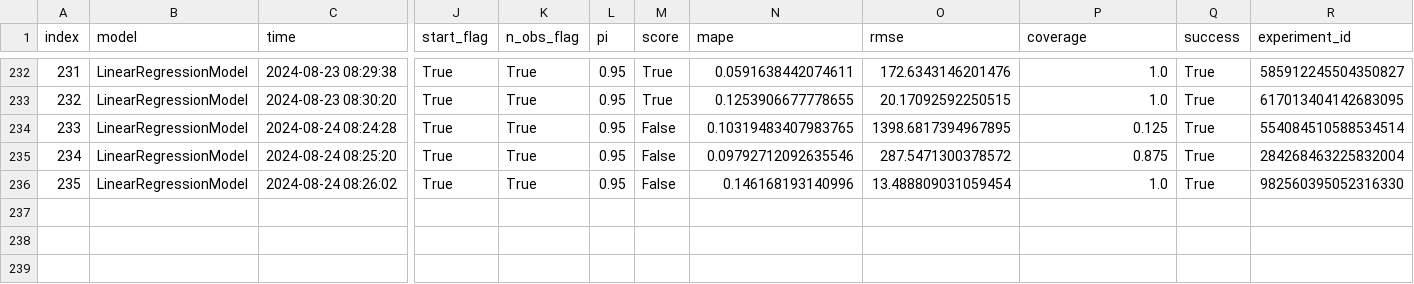
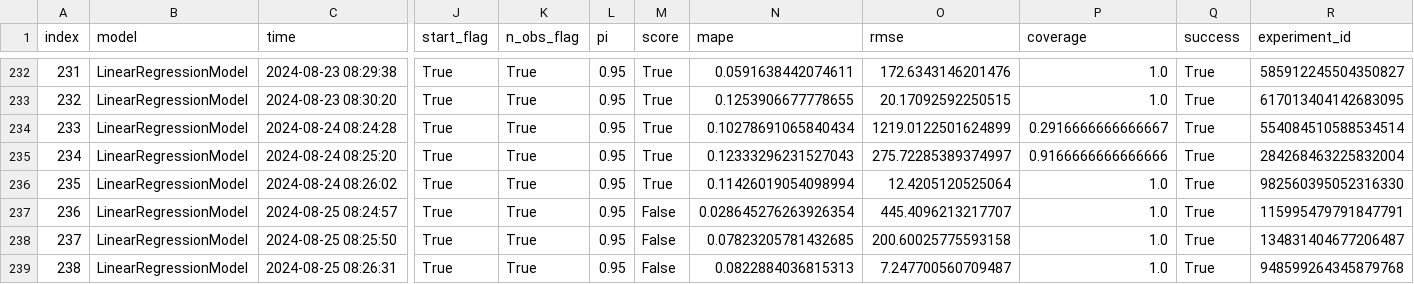
Before and after one commit to RamiKrispin/ai-dev-2024-ml-workshop, a CSV file: data/forecast_log.csv, drawn as a sheet; only a part is shown, gaps mark what is left out; rows hold the shown columns only; the diff names each change by its address in the sheet, - before the commit and + after, or states it on an @@ line.

Commit message:
Auto update of the data

```diff
--- a/data/forecast_log.csv
+++ b/data/forecast_log.csv
-M234:M236 (score): False
+M234:M236 (score): True
-N234 (mape): 0.10319483407983765
+N234 (mape): 0.10278691065840434
-O234 (rmse): 1398.6817394967895
+O234 (rmse): 1219.0122501624899
-P234 (coverage): 0.125
+P234 (coverage): 0.2916666666666667
-N235 (mape): 0.09792712092635546
+N235 (mape): 0.12333296231527043
-O235 (rmse): 287.5471300378572
+O235 (rmse): 275.72285389374997
-P235 (coverage): 0.875
+P235 (coverage): 0.9166666666666666
-N236 (mape): 0.146168193140996
+N236 (mape): 0.11426019054098994
-O236 (rmse): 13.488809031059454
+O236 (rmse): 12.4205120525064
+row 237: 236 | LinearRegressionModel | 2024-08-25 08:24:57 | True | True | 0.95 | False | 0.028645276263926354 | 445.4096213217707 | 1.0 | True | 115995479791847791
+row 238: 237 | LinearRegressionModel | 2024-08-25 08:25:50 | True | True | 0.95 | False | 0.07823205781432685 | 200.60025775593158 | 1.0 | True | 134831404677206487
+row 239: 238 | LinearRegressionModel | 2024-08-25 08:26:31 | True | True | 0.95 | False | 0.0822884036815313 | 7.247700560709487 | 1.0 | True | 948599264345879768
```
Also changed, not shown: data/log.csv, 3 other files.
